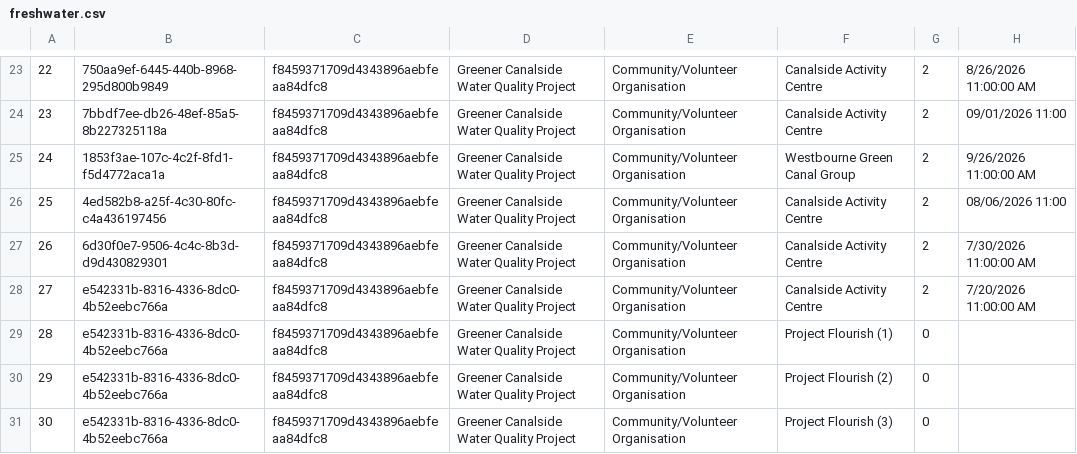
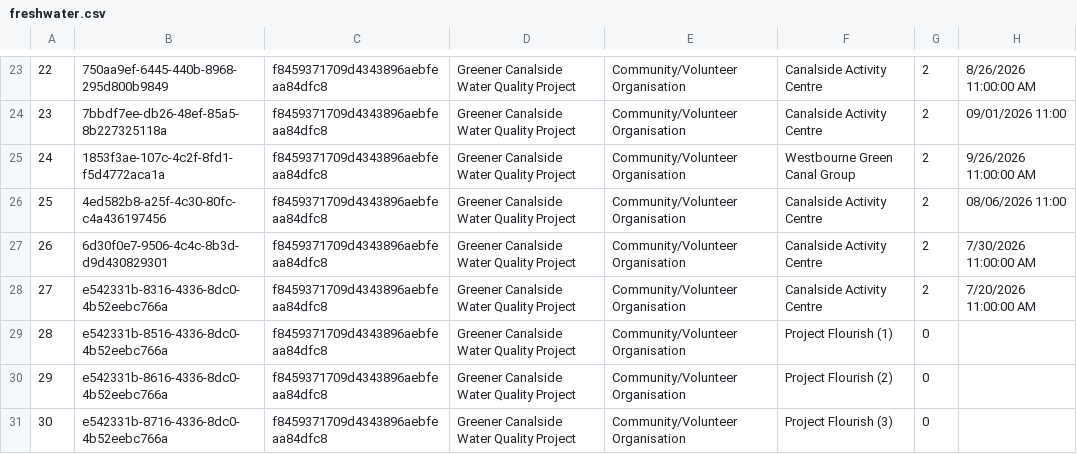
Before and after one commit to raylancashire/queens-park-canal-map, a CSV file: freshwater.csv, drawn as a sheet; only a part is shown, gaps mark what is left out; the diff names each change by its address in the sheet, - before the commit and + after, or states it on an @@ line.

Commit message:
new mock data test

```diff
--- a/freshwater.csv
+++ b/freshwater.csv
-B29: e542331b-8316-4336-8dc0-4b52eebc766a
+B29: e542331b-8516-4336-8dc0-4b52eebc766a
-B30: e542331b-8316-4336-8dc0-4b52eebc766a
+B30: e542331b-8616-4336-8dc0-4b52eebc766a
-B31: e542331b-8316-4336-8dc0-4b52eebc766a
+B31: e542331b-8716-4336-8dc0-4b52eebc766a
```
Also changed, not shown: 1 other file.
